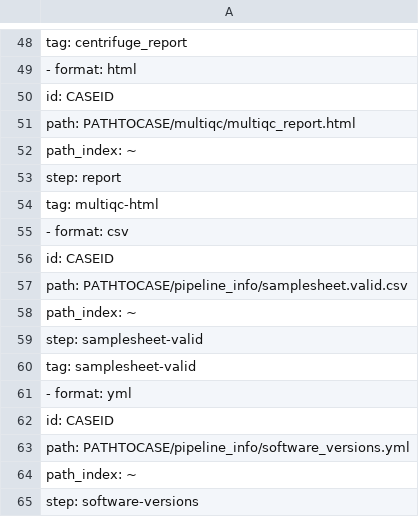
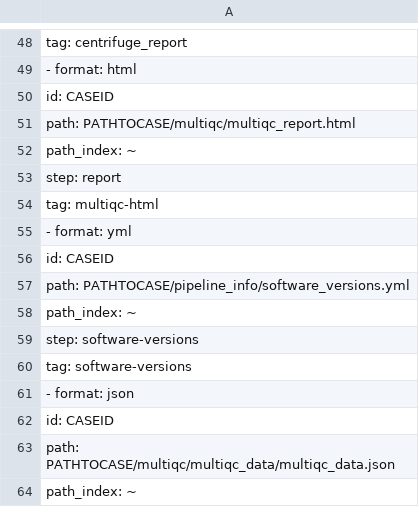
Before and after one commit to Clinical-Genomics/cg, a CSV file: cg/resources/taxprofiler_bundle_filenames.csv, drawn as a sheet; only a part is shown, gaps mark what is left out; the shorter side is filled out with more unchanged rows.

Commit message:
(feat taxprofiler): Add store-housekeeper command (#3015)(minor)
### Added

- cg workflow taxprofiler store-housekeeper case_id

```diff
--- a/cg/resources/taxprofiler_bundle_filenames.csv
+++ b/cg/resources/taxprofiler_bundle_filenames.csv
@@ -54,8 +54,2 @@
   tag: multiqc-html
-- format: csv
-  id: CASEID
-  path: PATHTOCASE/pipeline_info/samplesheet.valid.csv
-  path_index: ~
-  step: samplesheet-valid
-  tag: samplesheet-valid
 - format: yml
```
Also changed, not shown: 15 other files.
